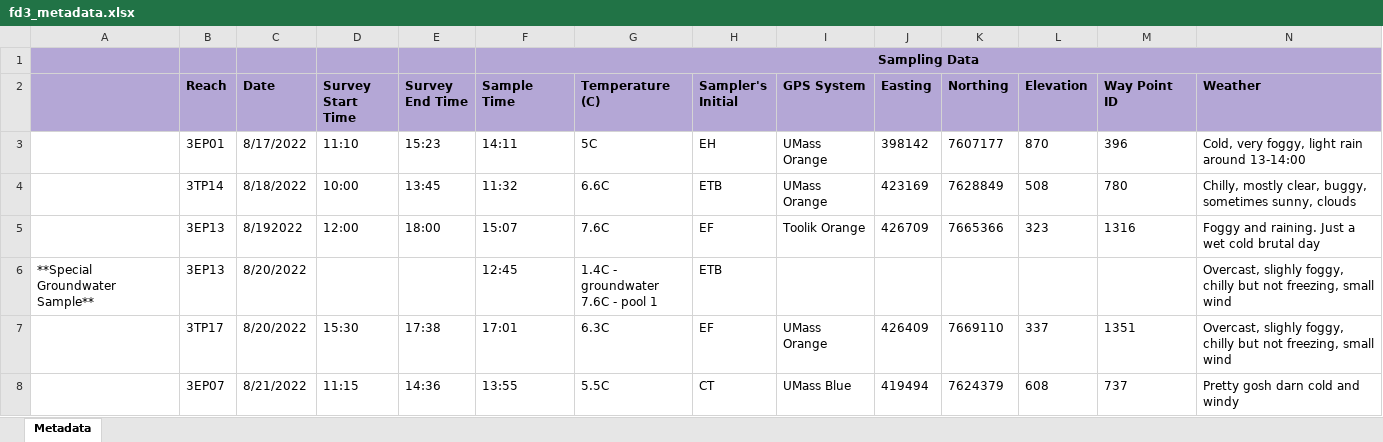
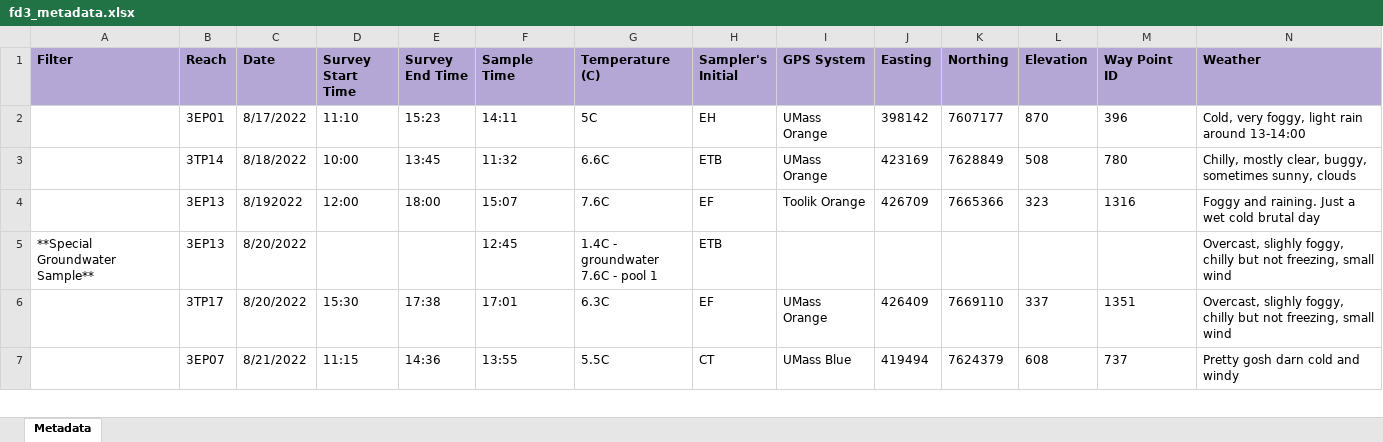
Before and after one commit to natecwright/igea22, an Excel workbook: raw_ts_data/fd/fd3_metadata.xlsx, sheet Metadata, drawn as a sheet; only a part is shown; values as stored, in another font and other column widths than the file's, no borders; removed rows and columns are numbered as before the commit, all else as after; rows hold the shown columns only; the diff names each change by its address in the sheet, - before the commit and + after, or states it on an @@ line.

```diff
--- a/raw_ts_data/fd/fd3_metadata.xlsx (sheet Metadata)
+++ b/raw_ts_data/fd/fd3_metadata.xlsx (sheet Metadata)
-row 1:  |  |  |  |  | Sampling Data
-A1: (empty)
+A1: Filter
```
Also changed, not shown: raw_ts_data/fd/fd3_ts1.xlsx, raw_ts_data/fd/fd3_ts2.xlsx, 57 other files.
